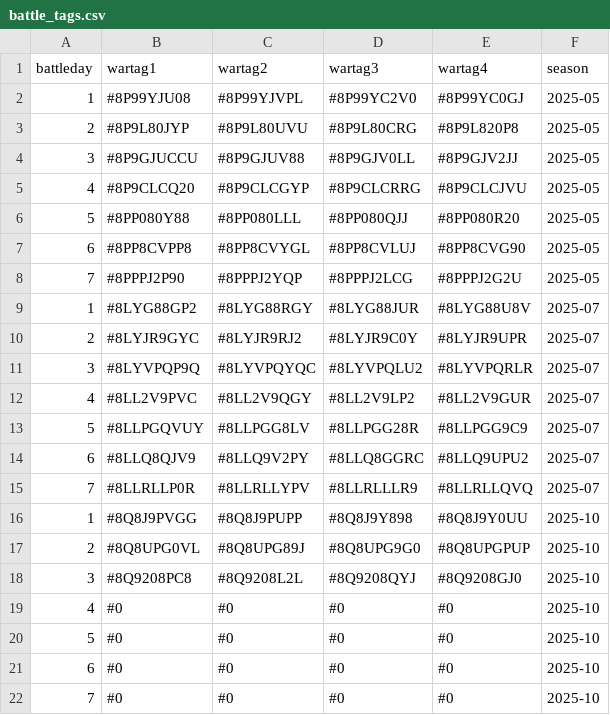
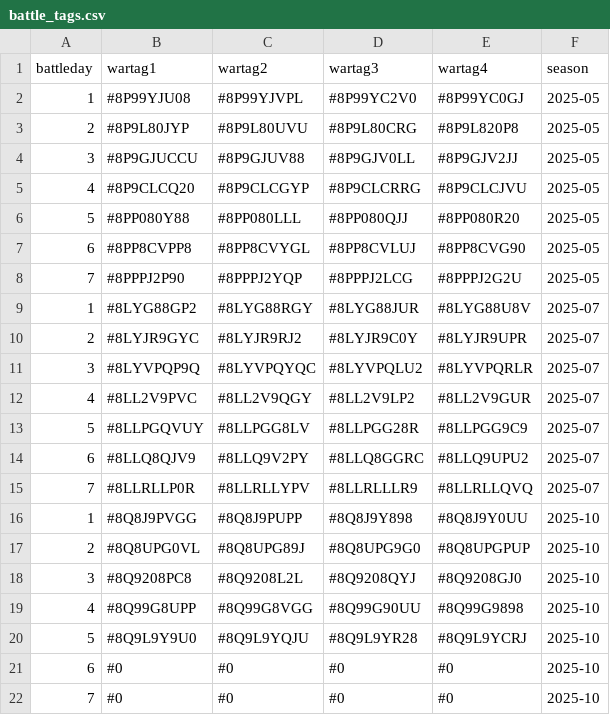
Before and after one commit to RoryTidmarsh/Clash-of-Clans-API, a CSV file: battle_tags.csv, drawn as a sheet.

```diff
--- a/battle_tags.csv
+++ b/battle_tags.csv
@@ -18,4 +18,4 @@ battleday,wartag1,wartag2,wartag3,wartag4,season
 3,#8Q9208PC8,#8Q9208L2L,#8Q9208QYJ,#8Q9208GJ0,2025-10
-4,#0,#0,#0,#0,2025-10
-5,#0,#0,#0,#0,2025-10
+4,#8Q99G8UPP,#8Q99G8VGG,#8Q99G90UU,#8Q99G9898,2025-10
+5,#8Q9L9Y9U0,#8Q9L9YQJU,#8Q9L9YR28,#8Q9L9YCRJ,2025-10
 6,#0,#0,#0,#0,2025-10
```
Also changed, not shown: Pussay_battle_tags.csv, 1 other file.
